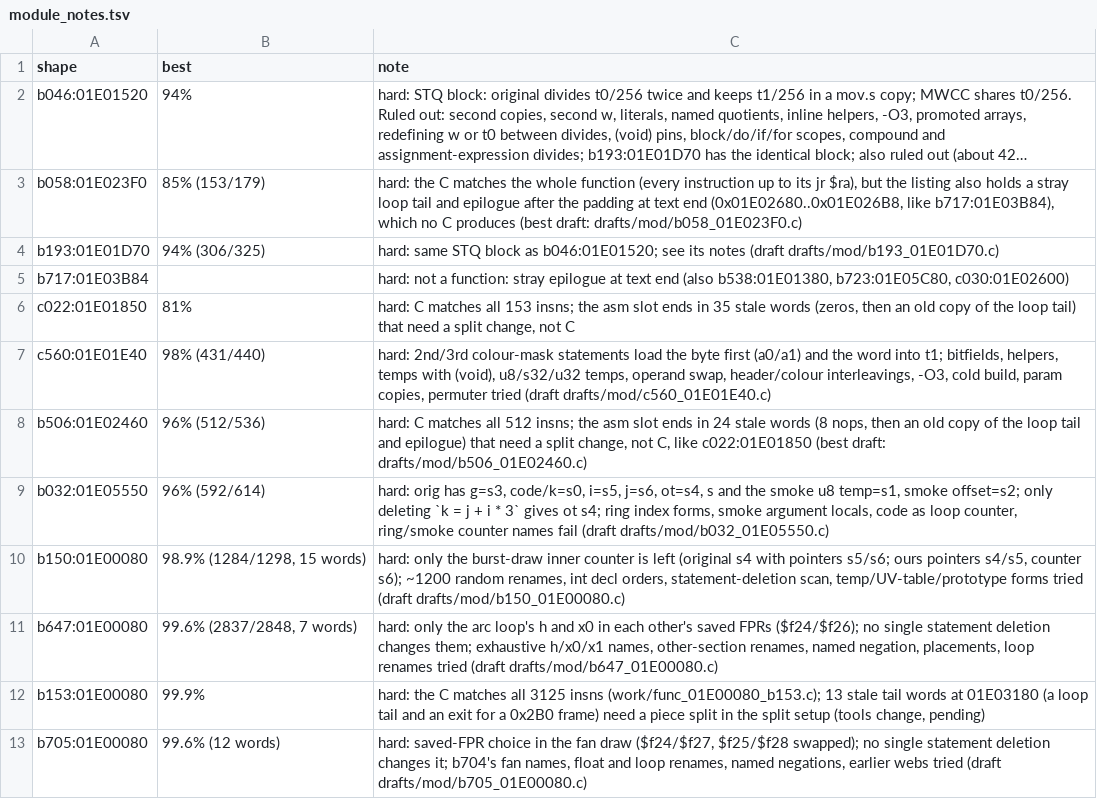
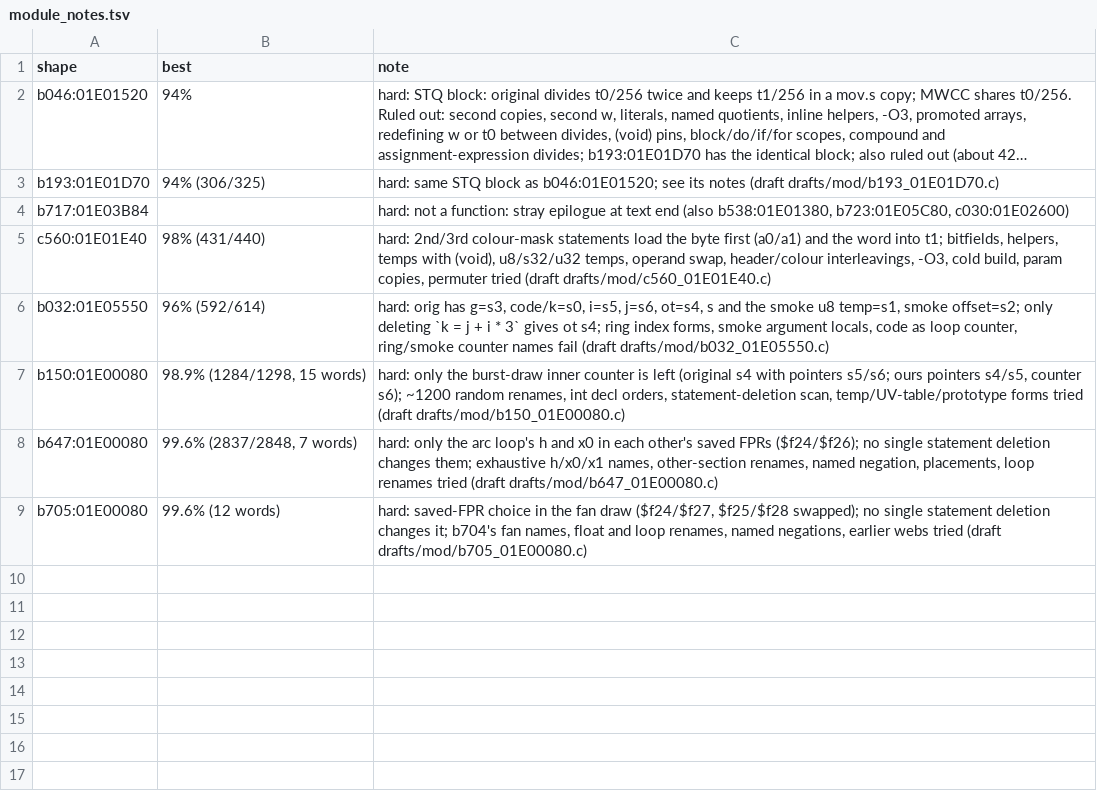
Before and after one commit to kira-502/dotr-decomp, a TSV file: config/module_notes.tsv, drawn as a sheet; long unchanged cells end in …; the diff names each change by its address in the sheet, - before the commit and + after, or states it on an @@ line.

```diff
--- a/config/module_notes.tsv
+++ b/config/module_notes.tsv
-row 3: b058:01E023F0 | 85% (153/179) | hard: the C matches the whole function (every instruction up to its jr $ra), but the listing also holds a stray loop tail and epilogue after the padding at text end (0x01E02680..0x01E026B8, like b717:01E03B84), which no C produces (best draft: drafts/mod/b058_01E023F0.c)
-row 6: c022:01E01850 | 81% | hard: C matches all 153 insns; the asm slot ends in 35 stale words (zeros, then an old copy of the loop tail) that need a split change, not C
-row 8: b506:01E02460 | 96% (512/536) | hard: C matches all 512 insns; the asm slot ends in 24 stale words (8 nops, then an old copy of the loop tail and epilogue) that need a split change, not C, like c022:01E01850 (best draft: drafts/mod/b506_01E02460.c)
-row 12: b153:01E00080 | 99.9% | hard: the C matches all 3125 insns (work/func_01E00080_b153.c); 13 stale tail words at 01E03180 (a loop tail and an exit for a 0x2B0 frame) need a piece split in the split setup (tools change, pending)
```
Also changed, not shown: 6 other files.
